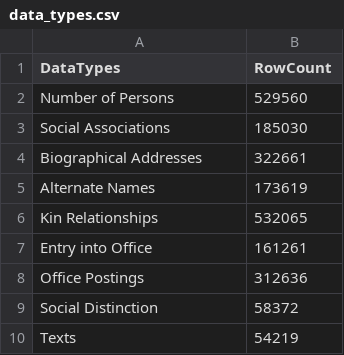
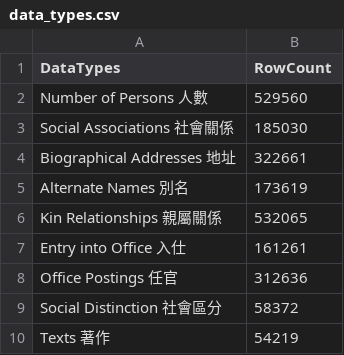
Before and after one commit to cbdb-project/cbdb-data-summarization, a CSV file: data_types.csv, drawn as a sheet.

Commit message:
Update data_types.csv

```diff
--- a/data_types.csv
+++ b/data_types.csv
@@ -1,10 +1,10 @@
 DataTypes,RowCount
-Number of Persons,529560
-Social Associations,185030
-Biographical Addresses,322661
-Alternate Names,173619
-Kin Relationships,532065
-Entry into Office,161261
-Office Postings,312636
-Social Distinction,58372
-Texts,54219
+Number of Persons 人數,529560
+Social Associations 社會關係,185030
+Biographical Addresses 地址,322661
+Alternate Names 別名,173619
+Kin Relationships 親屬關係,532065
+Entry into Office 入仕,161261
+Office Postings 任官,312636
+Social Distinction 社會區分,58372
+Texts 著作,54219
```
